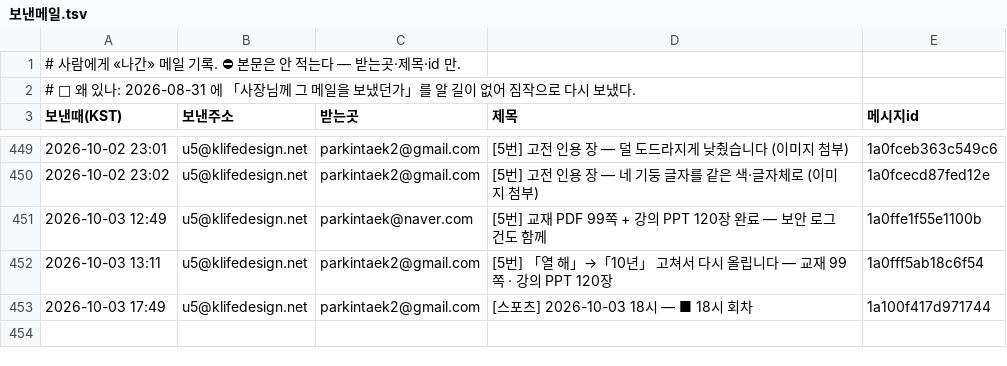
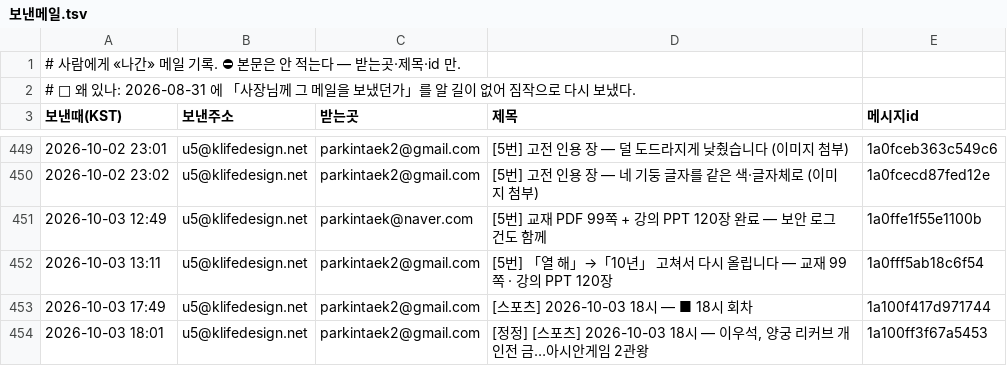
Before and after one commit to parkintaek2-gif/parkintaek2-gif.github.io, a TSV file: docs/보낸메일.tsv, drawn as a sheet; only a part is shown, gaps mark what is left out.

Commit message:
보낸메일 기록 — 2026-10-03 18:01 [정정] [스포츠] 2026-10-03 18시 — 이우석, 양궁 리커브 개인전 금…아시안게

```diff
--- a/docs/보낸메일.tsv
+++ b/docs/보낸메일.tsv
@@ -453 +453,2 @@
 2026-10-03 17:49	u5@klifedesign.net	parkintaek2@gmail.com	[스포츠] 2026-10-03 18시 — ■ 18시 회차	1a100f417d971744
+2026-10-03 18:01	u5@klifedesign.net	parkintaek2@gmail.com	[정정] [스포츠] 2026-10-03 18시 — 이우석, 양궁 리커브 개인전 금…아시안게임 2관왕	1a100ff3f67a5453
```
